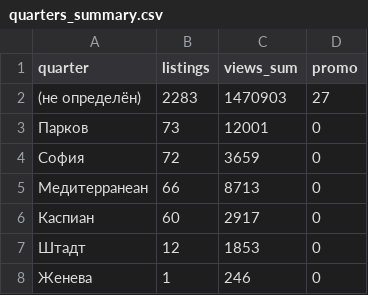
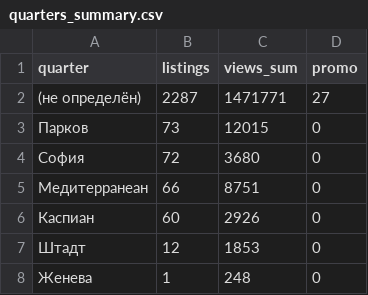
Before and after one commit to antonina-katlinskaya/realt-collector, a CSV file: data/analytics/quarters_summary.csv, drawn as a sheet.

```diff
--- a/data/analytics/quarters_summary.csv
+++ b/data/analytics/quarters_summary.csv
@@ -1,8 +1,8 @@
 quarter,listings,views_sum,promo
-(не определён),2283,1470903,27
-Парков,73,12001,0
-София,72,3659,0
-Медитерранеан,66,8713,0
-Каспиан,60,2917,0
+(не определён),2287,1471771,27
+Парков,73,12015,0
+София,72,3680,0
+Медитерранеан,66,8751,0
+Каспиан,60,2926,0
 Штадт,12,1853,0
-Женева,1,246,0
+Женева,1,248,0
```
Also changed, not shown: data/analytics/agents_summary.csv, data/analytics/appeared.csv, 16 other files.
